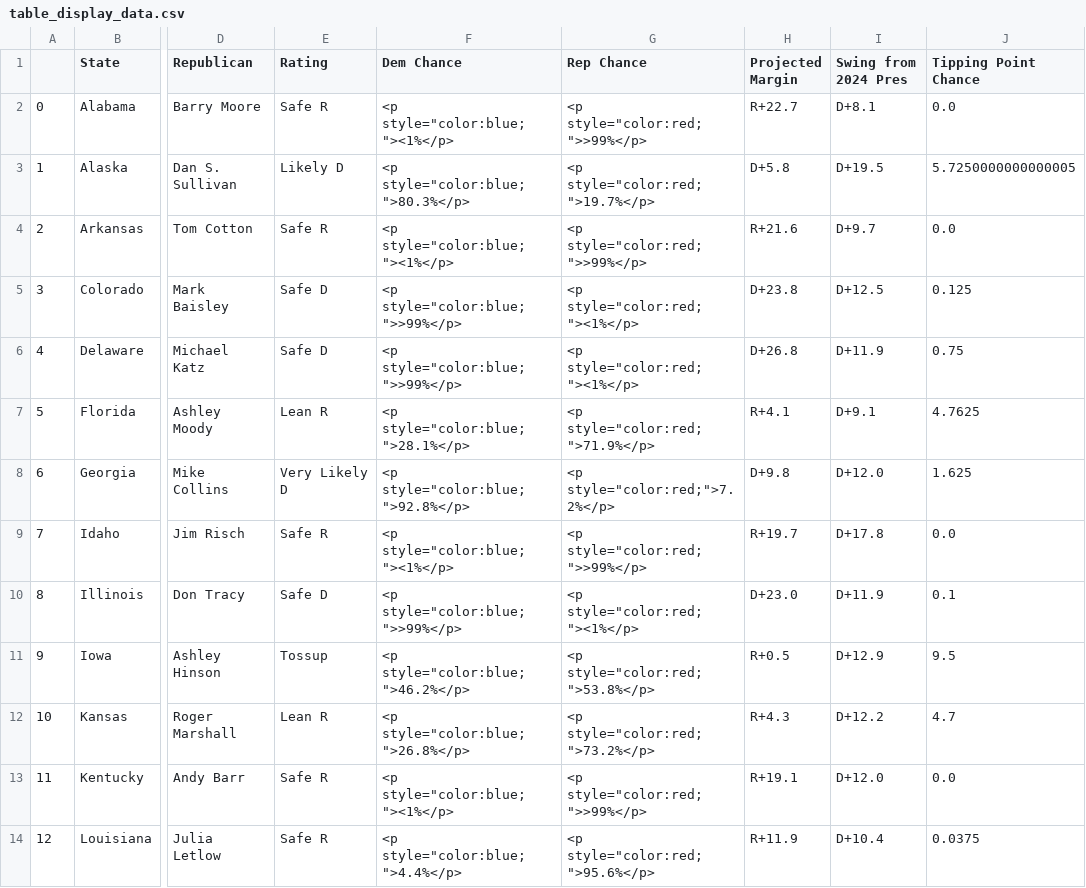
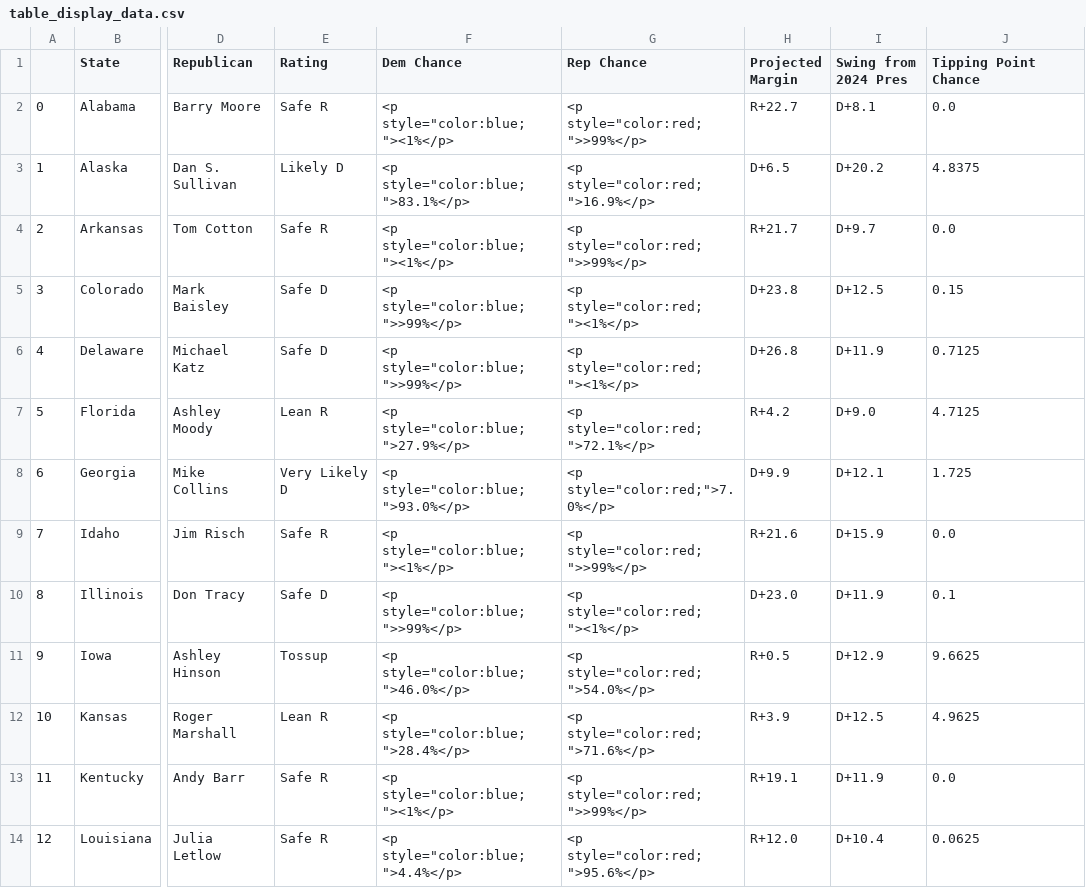
Before and after one commit to Hackquantumcpp/snoutcounter-midterms-2026-model, a CSV file: prediction/senate/display_data/table_display_data.csv, drawn as a sheet; only a part is shown, gaps mark what is left out; the diff covers the shown part only; the diff names each change by its address in the sheet, - before the commit and + after, or states it on an @@ line.

```diff
--- a/prediction/senate/display_data/table_display_data.csv
+++ b/prediction/senate/display_data/table_display_data.csv
-F3 (Dem Chance): <p style="color:blue;">80.3%</p>
+F3 (Dem Chance): <p style="color:blue;">83.1%</p>
-G3 (Rep Chance): <p style="color:red;">19.7%</p>
+G3 (Rep Chance): <p style="color:red;">16.9%</p>
-H3 (Projected Margin): D+5.8
+H3 (Projected Margin): D+6.5
-I3 (Swing from 2024 Pres): D+19.5
+I3 (Swing from 2024 Pres): D+20.2
-J3 (Tipping Point Chance): 5.7250000000000005
+J3 (Tipping Point Chance): 4.8375
-H4 (Projected Margin): R+21.6
+H4 (Projected Margin): R+21.7
-J5 (Tipping Point Chance): 0.125
+J5 (Tipping Point Chance): 0.15
-J6 (Tipping Point Chance): 0.75
+J6 (Tipping Point Chance): 0.7125
-F7 (Dem Chance): <p style="color:blue;">28.1%</p>
+F7 (Dem Chance): <p style="color:blue;">27.9%</p>
-G7 (Rep Chance): <p style="color:red;">71.9%</p>
+G7 (Rep Chance): <p style="color:red;">72.1%</p>
-H7 (Projected Margin): R+4.1
+H7 (Projected Margin): R+4.2
-I7 (Swing from 2024 Pres): D+9.1
+I7 (Swing from 2024 Pres): D+9.0
-J7 (Tipping Point Chance): 4.7625
+J7 (Tipping Point Chance): 4.7125
-F8 (Dem Chance): <p style="color:blue;">92.8%</p>
+F8 (Dem Chance): <p style="color:blue;">93.0%</p>
-G8 (Rep Chance): <p style="color:red;">7.2%</p>
+G8 (Rep Chance): <p style="color:red;">7.0%</p>
-H8 (Projected Margin): D+9.8
+H8 (Projected Margin): D+9.9
-I8 (Swing from 2024 Pres): D+12.0
+I8 (Swing from 2024 Pres): D+12.1
-J8 (Tipping Point Chance): 1.625
+J8 (Tipping Point Chance): 1.725
-H9 (Projected Margin): R+19.7
+H9 (Projected Margin): R+21.6
-I9 (Swing from 2024 Pres): D+17.8
+I9 (Swing from 2024 Pres): D+15.9
-F11 (Dem Chance): <p style="color:blue;">46.2%</p>
+F11 (Dem Chance): <p style="color:blue;">46.0%</p>
-G11 (Rep Chance): <p style="color:red;">53.8%</p>
+G11 (Rep Chance): <p style="color:red;">54.0%</p>
-J11 (Tipping Point Chance): 9.5
+J11 (Tipping Point Chance): 9.6625
-F12 (Dem Chance): <p style="color:blue;">26.8%</p>
+F12 (Dem Chance): <p style="color:blue;">28.4%</p>
-G12 (Rep Chance): <p style="color:red;">73.2%</p>
+G12 (Rep Chance): <p style="color:red;">71.6%</p>
-H12 (Projected Margin): R+4.3
+H12 (Projected Margin): R+3.9
-I12 (Swing from 2024 Pres): D+12.2
+I12 (Swing from 2024 Pres): D+12.5
-J12 (Tipping Point Chance): 4.7
+J12 (Tipping Point Chance): 4.9625
-I13 (Swing from 2024 Pres): D+12.0
+I13 (Swing from 2024 Pres): D+11.9
-H14 (Projected Margin): R+11.9
+H14 (Projected Margin): R+12.0
-J14 (Tipping Point Chance): 0.0375
+J14 (Tipping Point Chance): 0.0625
```
Also changed, not shown: 48 edited cells elsewhere in this file, model_output/senate_predictions.csv, prediction/senate/display_data/all_data.csv, 20 other files.
